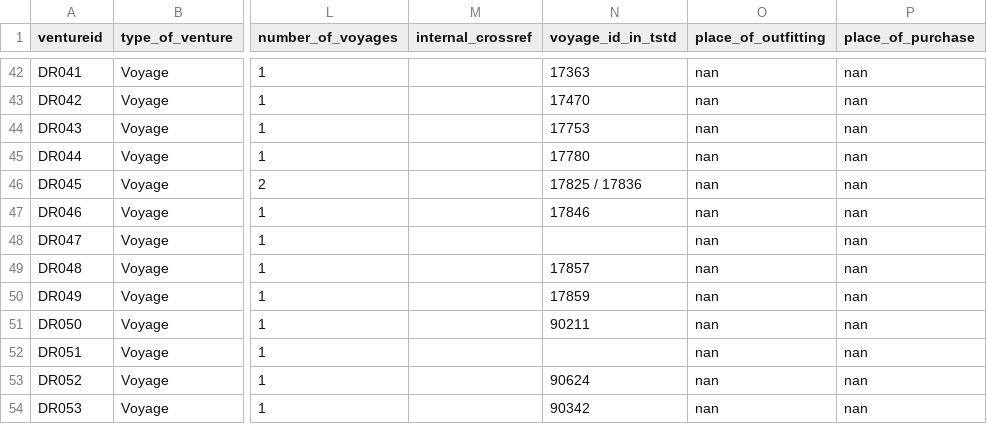
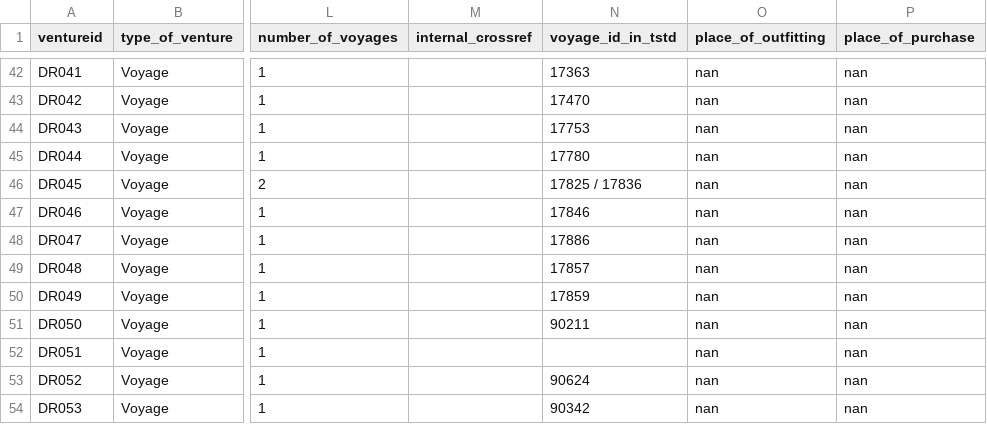
Before and after one commit to gdaudin/Further_work_slave_trade_profits, a CSV file: data/ventures.csv, drawn as a sheet; only a part is shown, gaps mark what is left out; the diff names each change by its address in the sheet, - before the commit and + after, or states it on an @@ line.

Commit message:
Update ventures.csv
New successful link with TSTD for one voyage, after new version of TSTD released.

```diff
--- a/data/ventures.csv
+++ b/data/ventures.csv
-N48 (voyage_id_in_tstd): (empty)
+N48 (voyage_id_in_tstd): 17886
```
